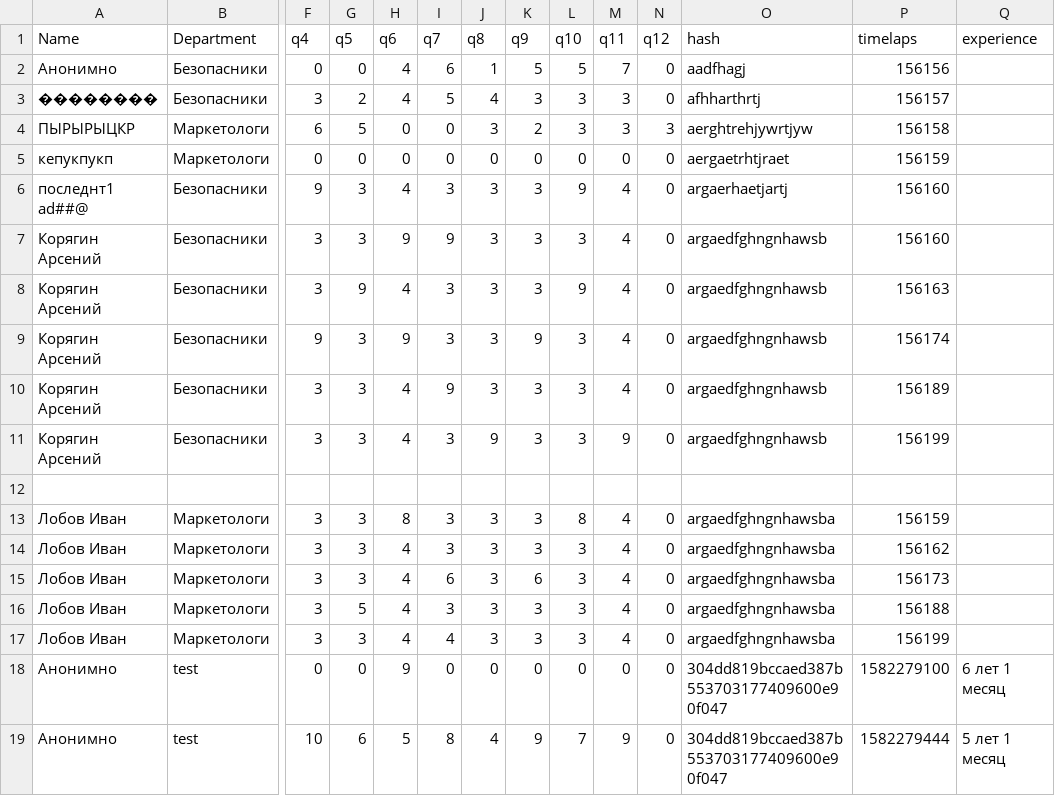
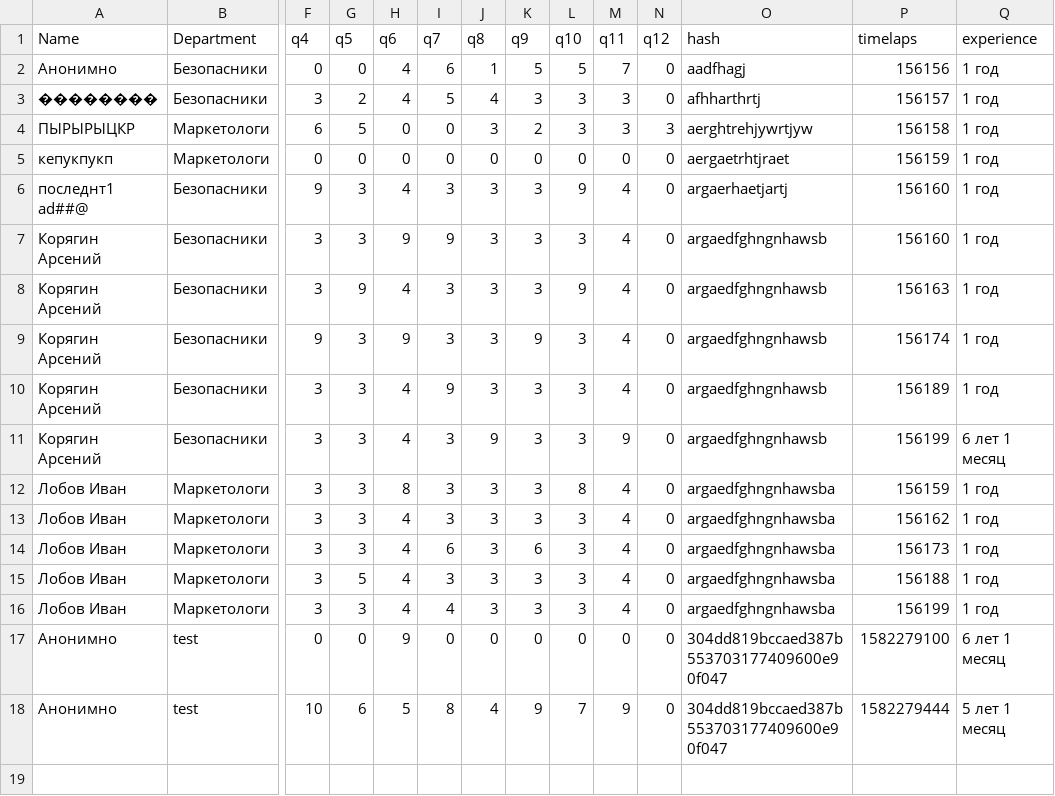
Before and after one commit to luvme333/3oranges_app, a CSV file: data.csv, drawn as a sheet; only a part is shown, gaps mark what is left out; removed rows and columns are numbered as before the commit, all else as after; rows hold the shown columns only; the diff names each change by its address in the sheet, - before the commit and + after, or states it on an @@ line.

```diff
--- a/data.csv
+++ b/data.csv
-Q2:Q10 (experience): (empty)
+Q2:Q10 (experience): 1 год
-Q11 (experience): (empty)
+Q11 (experience): 6 лет 1 месяц
-row 12: (empty)
-Q12:Q16 (experience): (empty)
+Q12:Q16 (experience): 1 год
```
Also changed, not shown: 5 other files.
